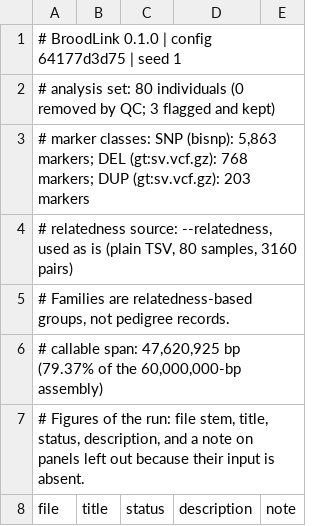
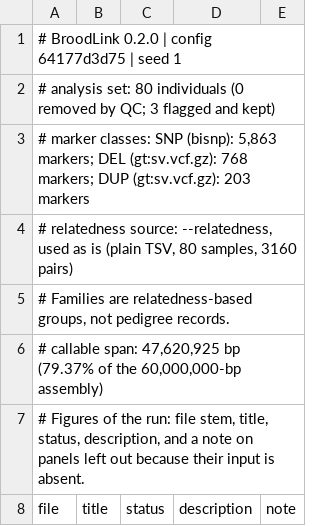
Before and after one commit to Isoris/BroodLink, a TSV file: example/expected/figures/MANIFEST.tsv, drawn as a sheet; only a part is shown.

```diff
--- a/example/expected/figures/MANIFEST.tsv
+++ b/example/expected/figures/MANIFEST.tsv
@@ -1,2 +1,2 @@
-# BroodLink 0.1.0 | config 64177d3d75 | seed 1
+# BroodLink 0.2.0 | config 64177d3d75 | seed 1
 # analysis set: 80 individuals (0 removed by QC; 3 flagged and kept)
```
Also changed, not shown: example/expected/figures/LEDGER.tsv, example/expected/statistics.tsv, 27 other files.
